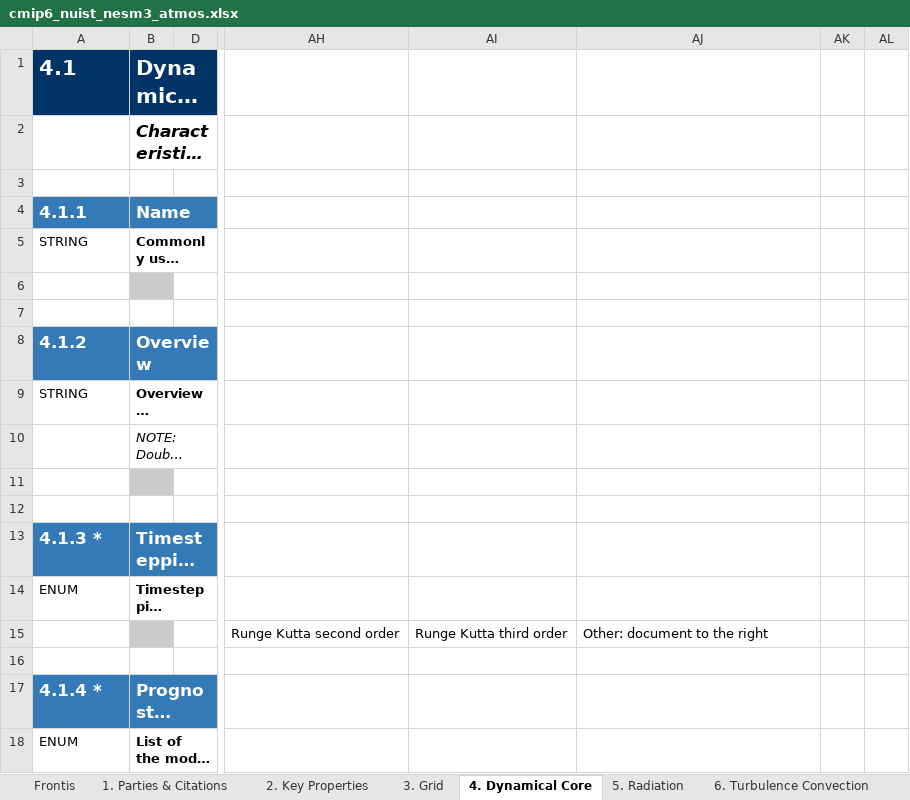
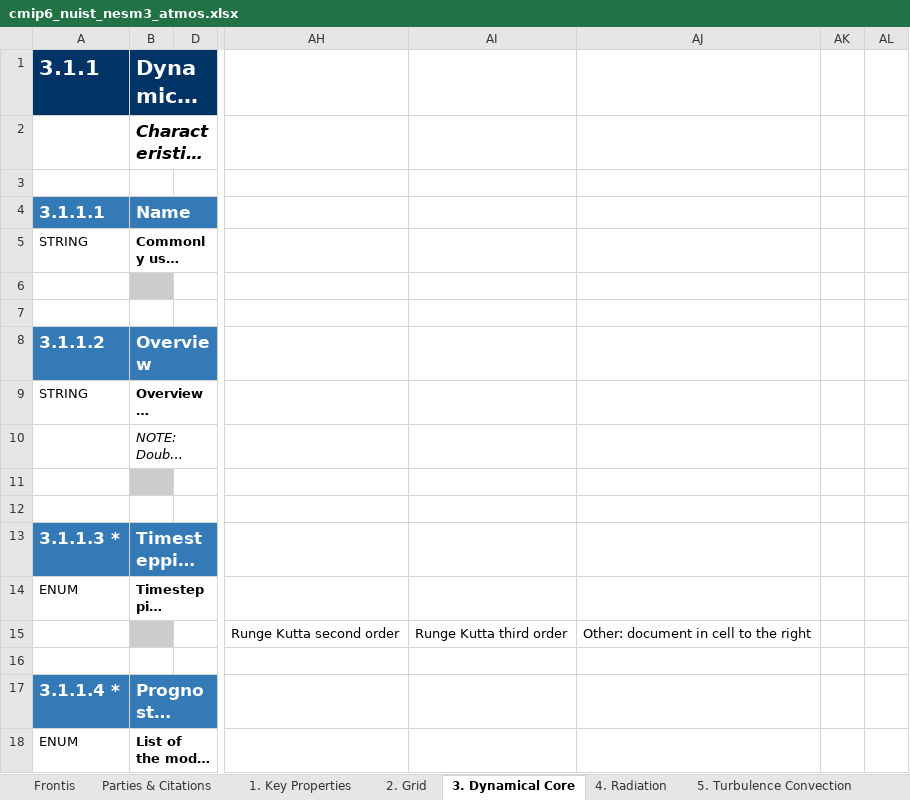
Before and after one commit to ES-DOC-INSTITUTIONAL/nuist, an Excel workbook: cmip6/models/nesm3/cmip6_nuist_nesm3_atmos.xlsx, sheet 3. Dynamical Core, drawn as a sheet; only a part is shown, gaps mark what is left out; long unchanged cells end in …; values as stored, in another font and other column widths than the file's, no borders; the diff covers the shown part only; the diff names each change by its address in the sheet, - before the commit and + after, or states it on an @@ line.

```diff
--- a/cmip6/models/nesm3/cmip6_nuist_nesm3_atmos.xlsx (sheet 3. Dynamical Core)
+++ b/cmip6/models/nesm3/cmip6_nuist_nesm3_atmos.xlsx (sheet 3. Dynamical Core)
-sheet tab: 1. Parties & Citations
+sheet tab: Parties & Citations
-sheet tab: 2. Key Properties
+sheet tab: 1. Key Properties
-sheet tab: 3. Grid
+sheet tab: 2. Grid
-sheet tab: 4. Dynamical Core
+sheet tab: 3. Dynamical Core
-sheet tab: 5. Radiation
+sheet tab: 4. Radiation
-sheet tab: 6. Turbulence Convection
+sheet tab: 5. Turbulence Convection
-A1: 4.1
+A1: 3.1.1
-A4 (3.1.1): 4.1.1
+A4 (3.1.1): 3.1.1.1
-A8 (3.1.1): 4.1.2
+A8 (3.1.1): 3.1.1.2
-A13 (3.1.1): 4.1.3 *
+A13 (3.1.1): 3.1.1.3 *
-AJ15: Other: document to the right
+AJ15: Other: document in cell to the right
-A17 (3.1.1): 4.1.4 *
+A17 (3.1.1): 3.1.1.4 *
```
Also changed, not shown: 16 added rows, 36 removed rows, 6 moved rows, 28 edited cells and cell formats elsewhere in this sheet, sheet 4. Radiation, sheet 5. Turbulence Convection, sheet 8. Observation Simulation, sheet 1. Key Properties, sheet 10. Natural Forcing, sheet 7. Cloud Scheme, 5 more sheets, other sheet tabs, hidden cells, cmip6/models/nesm3/cmip6_nuist_nesm3_land.xlsx, cmip6/models/nesm3/cmip6_nuist_nesm3_ocean.xlsx, 10 other files.
